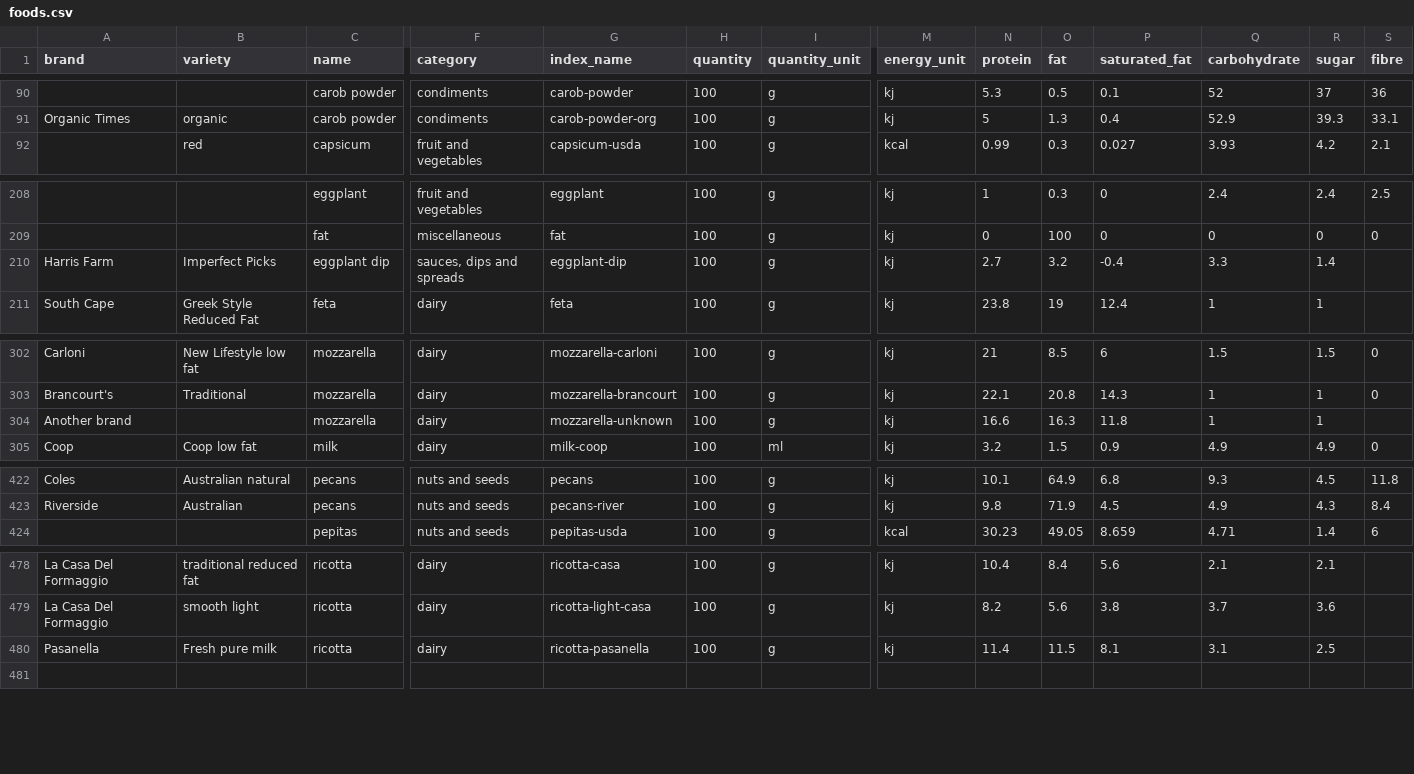
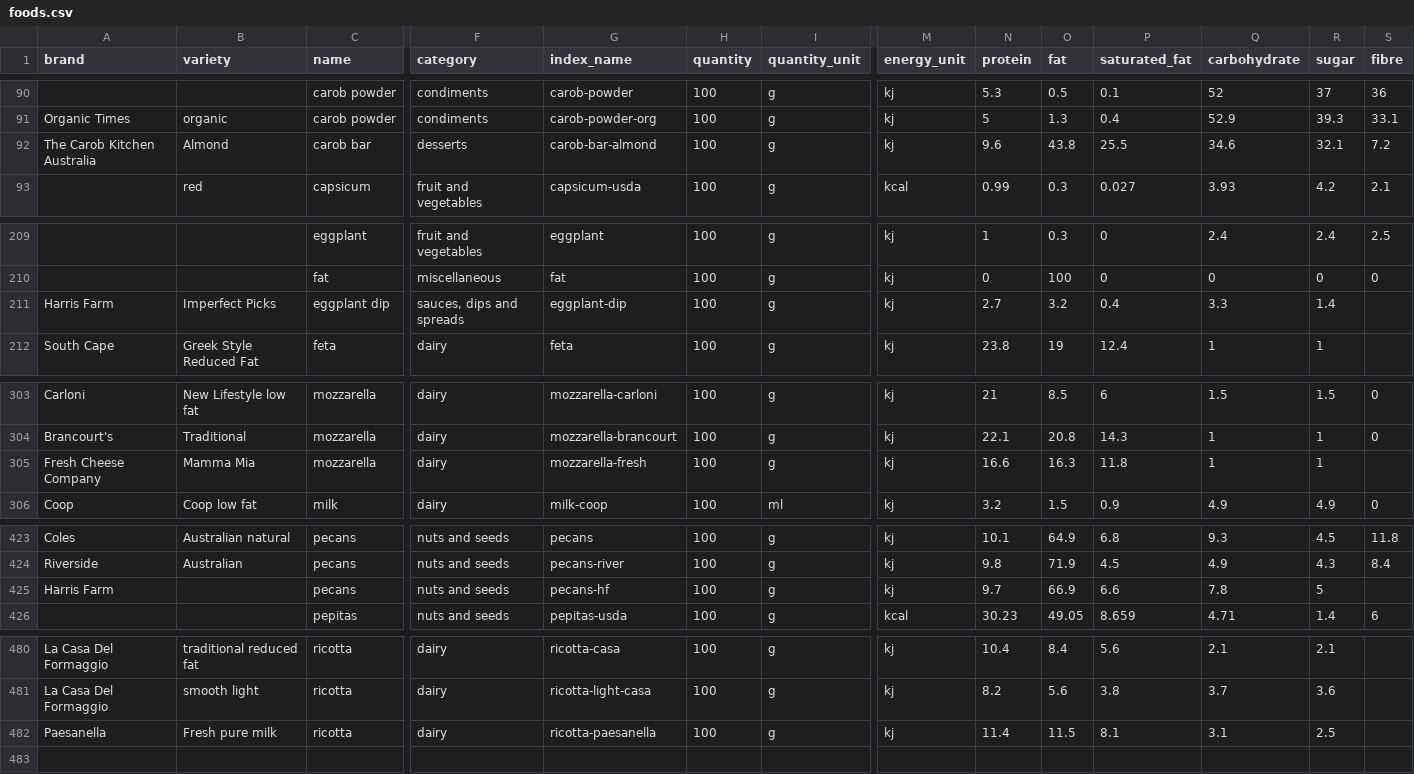
Before and after one commit to MachFour/macros-data, a CSV file: foods.csv, drawn as a sheet; only a part is shown, gaps mark what is left out; addresses are those after the commit; rows hold the shown columns only; the diff names each change by its address in the sheet, - before the commit and + after, or states it on an @@ line.

Commit message:
update food data; write conversion script for NUTTAB data

```diff
--- a/foods.csv
+++ b/foods.csv
+row 92: The Carob Kitchen Australia | Almond | carob bar | desserts | carob-bar-almond | 100 | g | kj | 9.6 | 43.8 | 25.5 | 34.6 | 32.1 | 7.2
-P211 (saturated_fat): -0.4
+P211 (saturated_fat): 0.4
-A305 (brand): Another brand
+A305 (brand): Fresh Cheese Company
-B305 (variety): (empty)
+B305 (variety): Mamma Mia
-G305 (index_name): mozzarella-unknown
+G305 (index_name): mozzarella-fresh
+row 425: Harris Farm |  | pecans | nuts and seeds | pecans-hf | 100 | g | kj | 9.7 | 66.9 | 6.6 | 7.8 | 5
-A482 (brand): Pasanella
+A482 (brand): Paesanella
-G482 (index_name): ricotta-pasanella
+G482 (index_name): ricotta-paesanella
```
Also changed, not shown: 11 other files.
